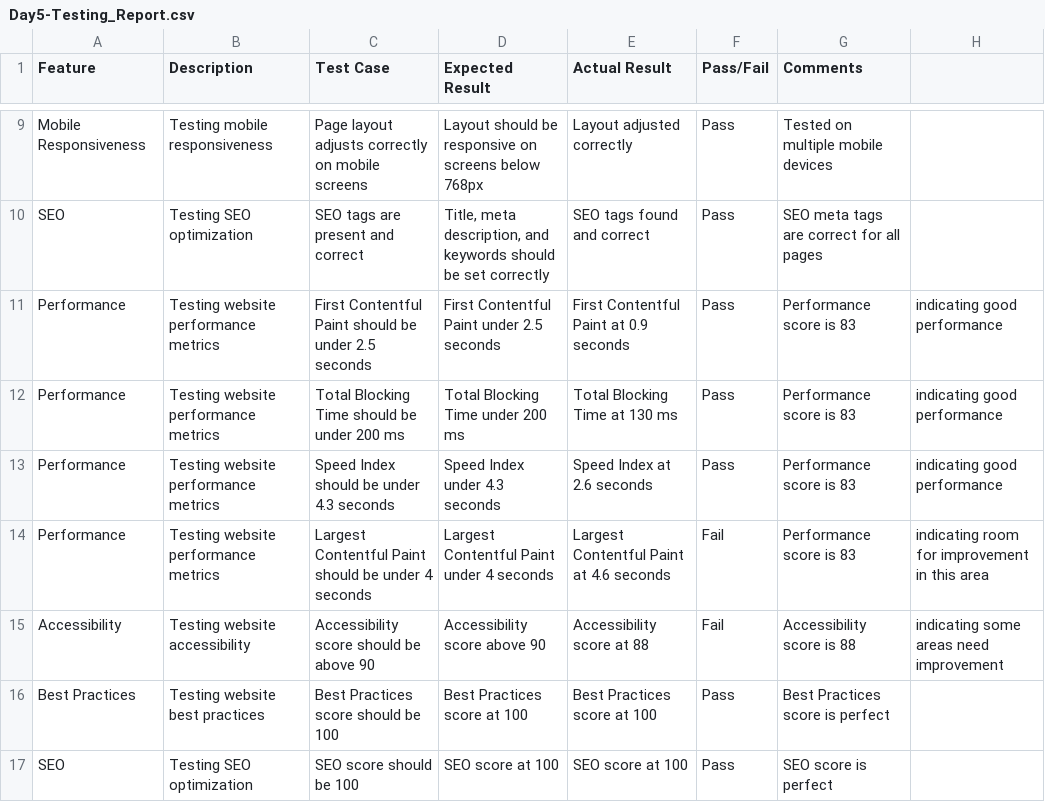
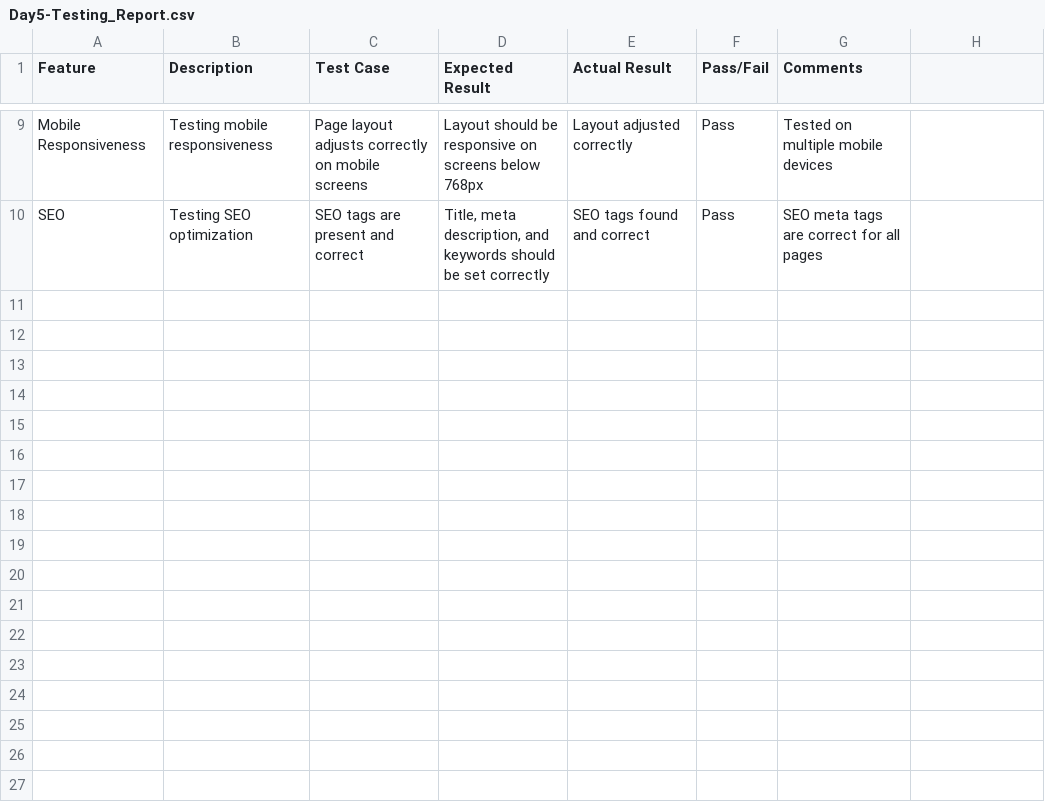
Before and after one commit to codeWithHak/hackathon-q2, a CSV file: Documentation/Day5-Testing_Report.csv, drawn as a sheet; only a part is shown, gaps mark what is left out.

Commit message:
updated csv formatting

```diff
--- a/Documentation/Day5-Testing_Report.csv
+++ b/Documentation/Day5-Testing_Report.csv
@@ -10,8 +10 @@ Mobile Responsiveness,Testing mobile responsiveness,Page layout adjusts correctl
 SEO,Testing SEO optimization,SEO tags are present and correct,"Title, meta description, and keywords should be set correctly",SEO tags found and correct,Pass,SEO meta tags are correct for all pages
-Performance,Testing website performance metrics,First Contentful Paint should be under 2.5 seconds,First Contentful Paint under 2.5 seconds,First Contentful Paint at 0.9 seconds,Pass,Performance score is 83, indicating good performance
-Performance,Testing website performance metrics,Total Blocking Time should be under 200 ms,Total Blocking Time under 200 ms,Total Blocking Time at 130 ms,Pass,Performance score is 83, indicating good performance
-Performance,Testing website performance metrics,Speed Index should be under 4.3 seconds,Speed Index under 4.3 seconds,Speed Index at 2.6 seconds,Pass,Performance score is 83, indicating good performance
-Performance,Testing website performance metrics,Largest Contentful Paint should be under 4 seconds,Largest Contentful Paint under 4 seconds,Largest Contentful Paint at 4.6 seconds,Fail,Performance score is 83, indicating room for improvement in this area
-Accessibility,Testing website accessibility,Accessibility score should be above 90,Accessibility score above 90,Accessibility score at 88,Fail,Accessibility score is 88, indicating some areas need improvement
-Best Practices,Testing website best practices,Best Practices score should be 100,Best Practices score at 100,Best Practices score at 100,Pass,Best Practices score is perfect
-SEO,Testing SEO optimization,SEO score should be 100,SEO score at 100,SEO score at 100,Pass,SEO score is perfect
```
